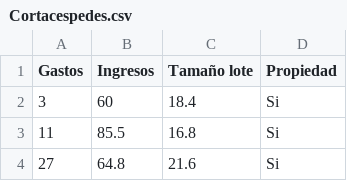
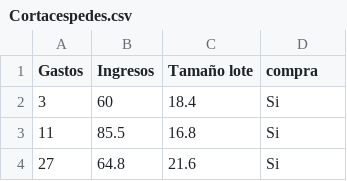
Before and after one commit to VictorGuevaraP/ME-Machine-Learning, a CSV file: Cortacespedes.csv, drawn as a sheet; only a part is shown.

Commit message:
Add files via upload

```diff
--- a/Cortacespedes.csv
+++ b/Cortacespedes.csv
@@ -1,2 +1,2 @@
-Gastos;Ingresos;Tamaño lote;Propiedad
+Gastos;Ingresos;Tamaño lote;compra
 3;60;18.4;Si
```
